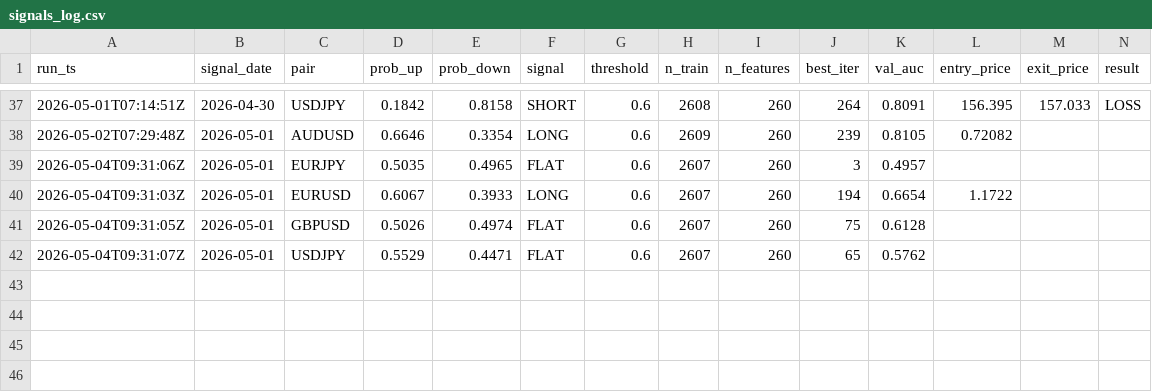
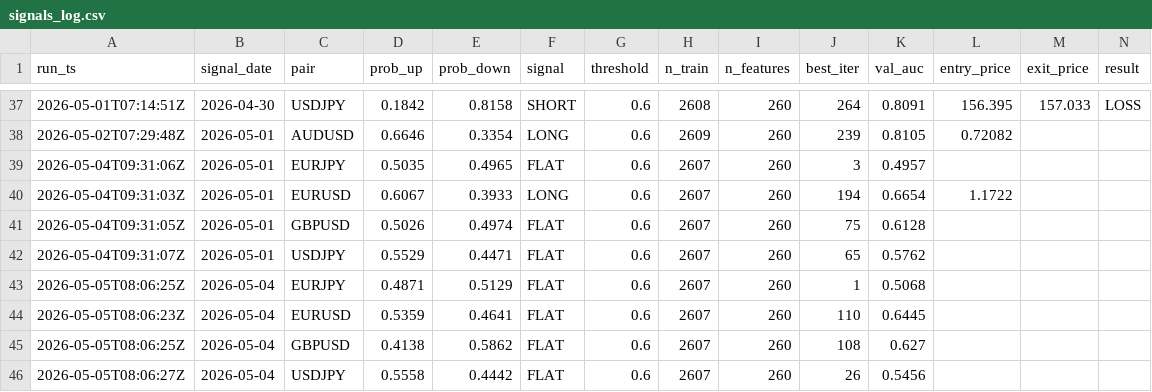
Before and after one commit to diego46watt/trading-signals, a CSV file: signals_log.csv, drawn as a sheet; only a part is shown, gaps mark what is left out; rows hold the shown columns only; the diff names each change by its address in the sheet, - before the commit and + after, or states it on an @@ line.

Commit message:
signal: 2026-05-05 — update results + new signals [skip ci]

```diff
--- a/signals_log.csv
+++ b/signals_log.csv
+row 43: 2026-05-05T08:06:25Z | 2026-05-04 | EURJPY | 0.4871 | 0.5129 | FLAT | 0.6 | 2607 | 260 | 1 | 0.5068
+row 44: 2026-05-05T08:06:23Z | 2026-05-04 | EURUSD | 0.5359 | 0.4641 | FLAT | 0.6 | 2607 | 260 | 110 | 0.6445
+row 45: 2026-05-05T08:06:25Z | 2026-05-04 | GBPUSD | 0.4138 | 0.5862 | FLAT | 0.6 | 2607 | 260 | 108 | 0.627
+row 46: 2026-05-05T08:06:27Z | 2026-05-04 | USDJPY | 0.5558 | 0.4442 | FLAT | 0.6 | 2607 | 260 | 26 | 0.5456
```
